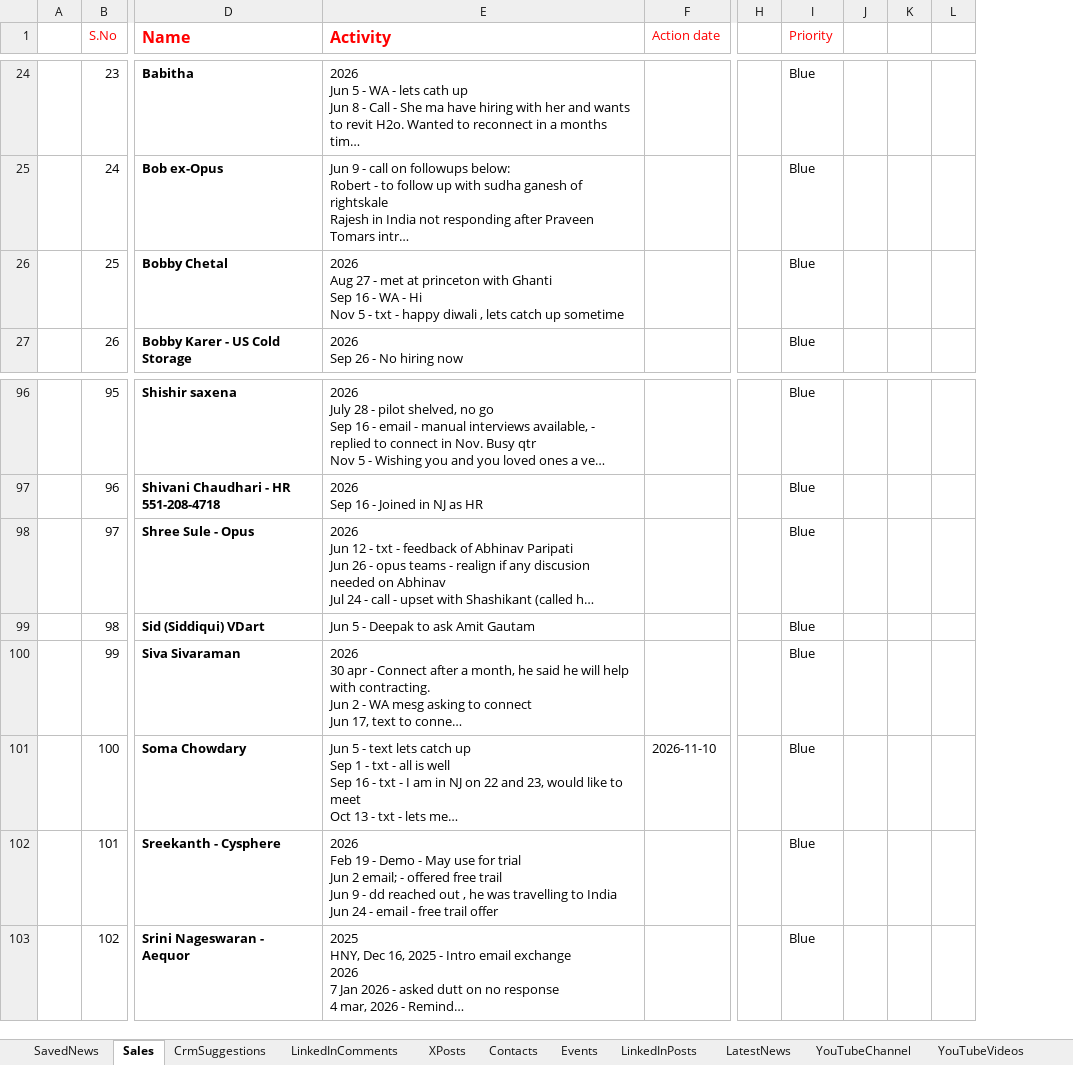
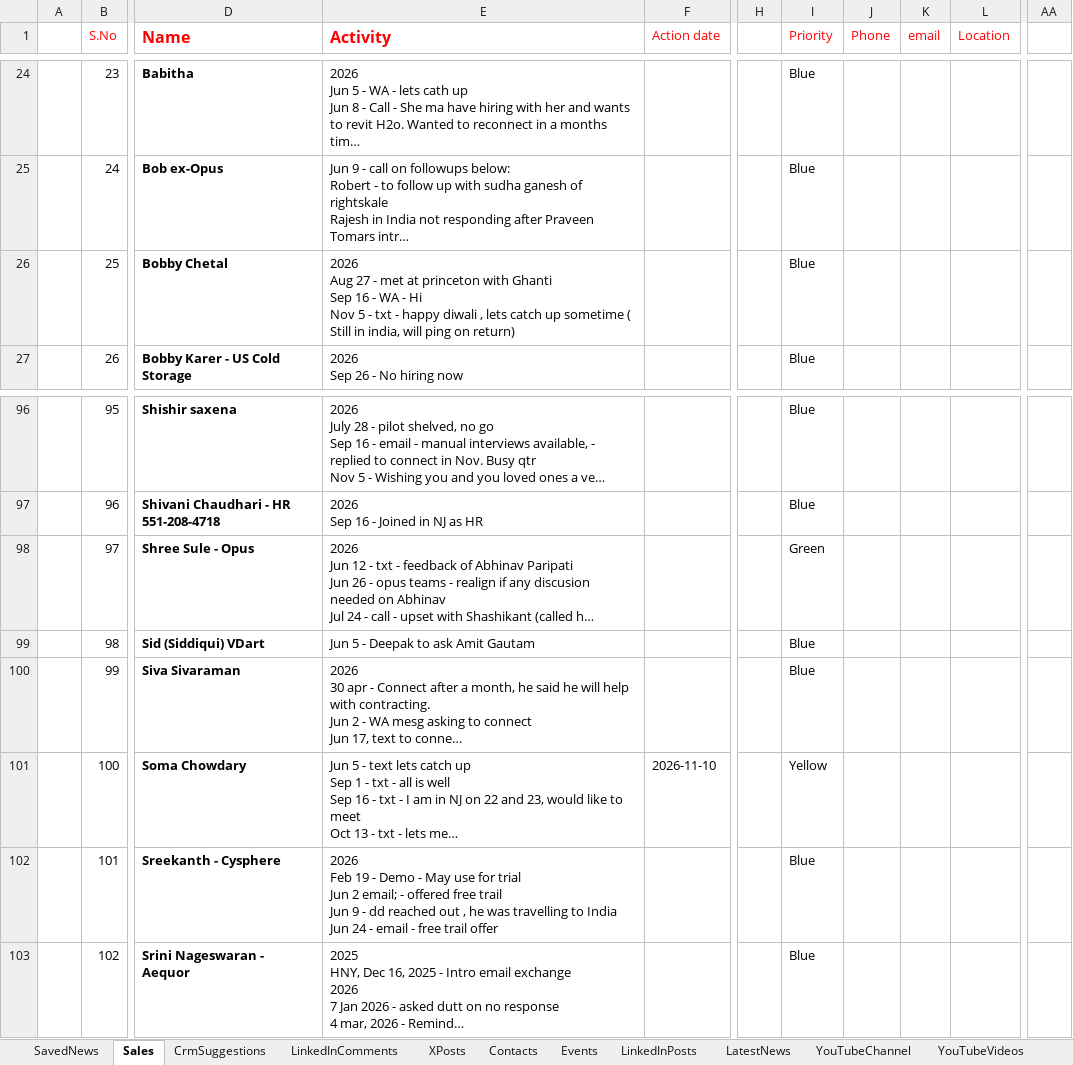
Before and after one commit to arbrainbolt-sudo/contact-agent, an Excel workbook: results.xlsx, sheet Sales, drawn as a sheet; only a part is shown, gaps mark what is left out; long unchanged cells end in …; values as stored, in another font and other column widths than the file's, no borders; removed rows and columns are numbered as before the commit, all else as after; the diff covers the shown part only; the diff names each change by its address in the sheet, - before the commit and + after, or states it on an @@ line.

```diff
--- a/results.xlsx (sheet Sales)
+++ b/results.xlsx (sheet Sales)
-column J, empty
-column K, empty
-column L, empty
+column J (Phone), empty
+column K (email), empty
+column L (Location), empty
+column AA, empty
-E26 (Activity): …up sometime
+E26 (Activity): …up sometime ( Still in india, will ping on return)
-I98 (Priority): Blue
+I98 (Priority): Green
-I101 (Priority): Blue
+I101 (Priority): Yellow
```
Also changed, not shown: 14 edited cells elsewhere in this sheet, results_backup.xlsx, 2 other files.
